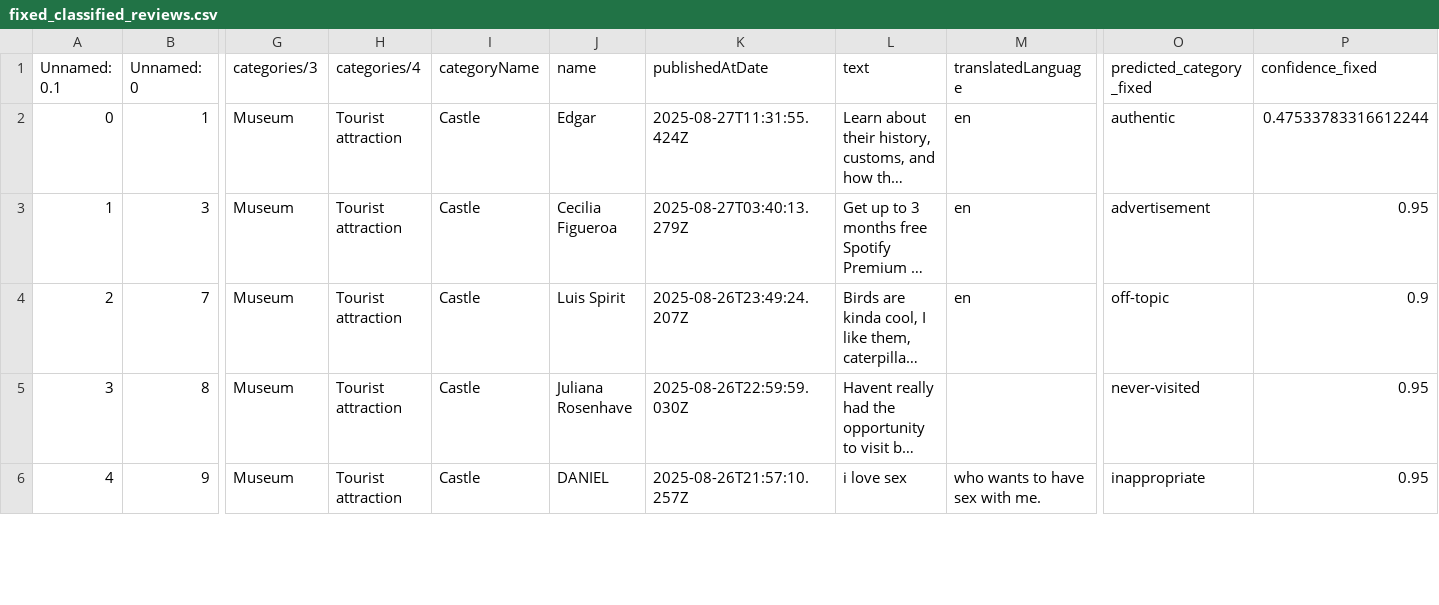
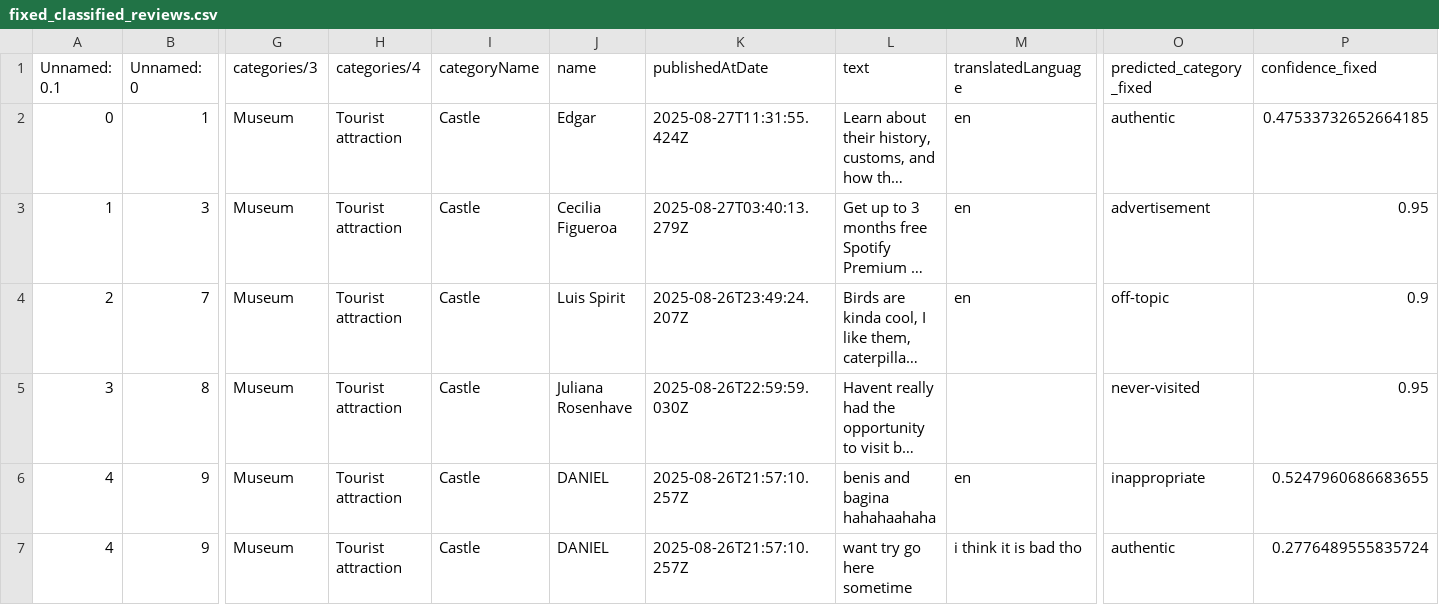
Before and after one commit to ChinLL1/Sift, a CSV file: data/fixed_classified_reviews.csv (was backend/fixed_classified_reviews.csv), drawn as a sheet; only a part is shown, gaps mark what is left out; long unchanged cells end in …; addresses are those after the commit; rows hold the shown columns only; the diff covers the shown part only; the diff names each change by its address in the sheet, - before the commit and + after, or states it on an @@ line.

```diff
--- a/backend/fixed_classified_reviews.csv
+++ b/data/fixed_classified_reviews.csv
-P2 (confidence_fixed): 0.47533783316612244
+P2 (confidence_fixed): 0.47533732652664185
+row 6: 4 | 9 | Museum | Tourist attraction | Castle | DANIEL | 2025-08-26T21:57:10.257Z | benis and bagina hahahaahaha | en | inappropriate | 0.5247960686683655
-L7 (text): i love sex
+L7 (text): want try go here sometime
-M7 (translatedLanguage): who wants to have sex with me.
+M7 (translatedLanguage): i think it is bad tho
-O7 (predicted_category_fixed): inappropriate
+O7 (predicted_category_fixed): authentic
-P7 (confidence_fixed): 0.95
+P7 (confidence_fixed): 0.2776489555835724
```
Also changed, not shown: 11 edited cells elsewhere in this file, data/test_reviews.csv, 33 other files.
